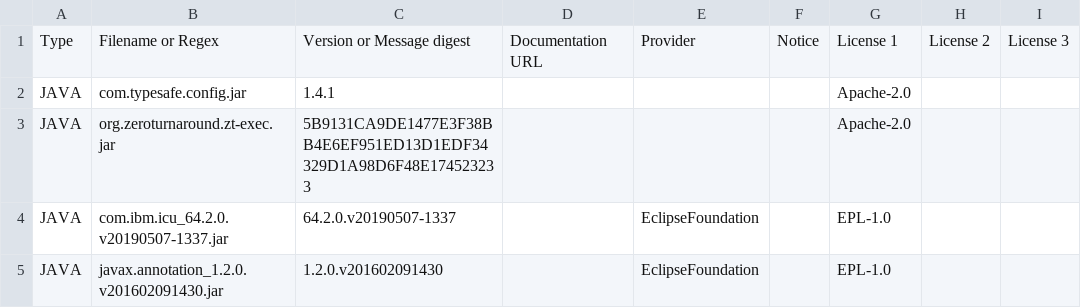
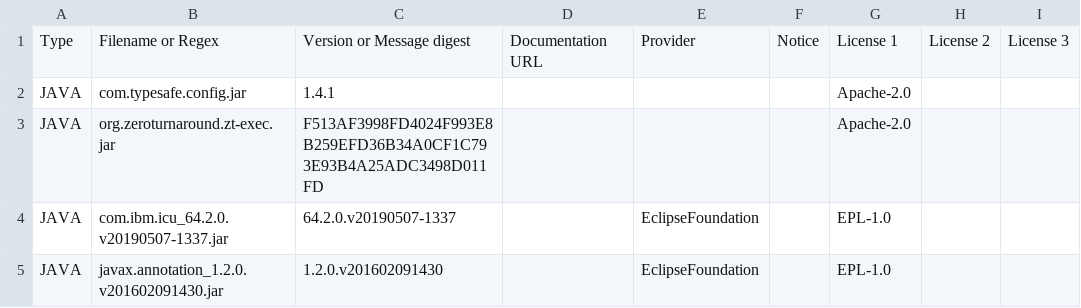
Before and after one commit to aposin/gem, a CSV file: releng/org.aposin.gem.parent/licensescout/checkedarchives.csv, drawn as a sheet.

```diff
--- a/releng/org.aposin.gem.parent/licensescout/checkedarchives.csv
+++ b/releng/org.aposin.gem.parent/licensescout/checkedarchives.csv
@@ -2,3 +2,3 @@ Type,Filename or Regex,Version or Message digest,Documentation URL,Provider,Noti
 JAVA,com.typesafe.config.jar,1.4.1,,,,Apache-2.0
-JAVA,org.zeroturnaround.zt-exec.jar,5B9131CA9DE1477E3F38BB4E6EF951ED13D1EDF34329D1A98D6F48E174523233,,,,Apache-2.0
+JAVA,org.zeroturnaround.zt-exec.jar,F513AF3998FD4024F993E8B259EFD36B34A0CF1C793E93B4A25ADC3498D011FD,,,,Apache-2.0
 JAVA,com.ibm.icu_64.2.0.v20190507-1337.jar,64.2.0.v20190507-1337,,EclipseFoundation,,EPL-1.0
```
Also changed, not shown: 1 other file.
